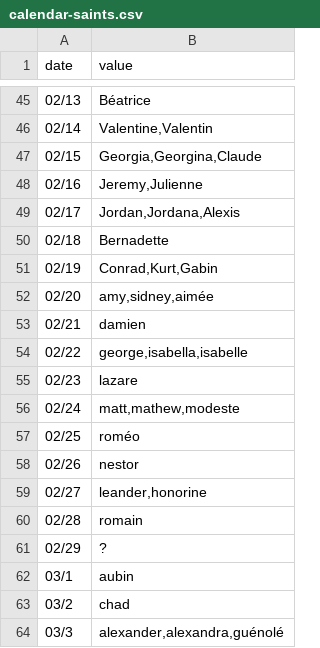
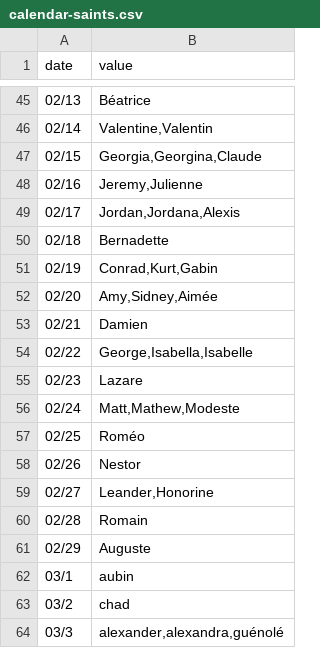
Before and after one commit to kalemena/ti-dhome-flows, a CSV file: src/tidhome/data/daily-events/calendar-saints.csv, drawn as a sheet; only a part is shown, gaps mark what is left out.

Commit message:
Fix calendar for 29th feb

```diff
--- a/src/tidhome/data/daily-events/calendar-saints.csv
+++ b/src/tidhome/data/daily-events/calendar-saints.csv
@@ -51,12 +51,12 @@
 "02/19","Conrad,Kurt,Gabin"
-"02/20","amy,sidney,aimée"
-"02/21","damien"
-"02/22","george,isabella,isabelle"
-"02/23","lazare"
-"02/24","matt,mathew,modeste"
-"02/25","roméo"
-"02/26","nestor"
-"02/27","leander,honorine"
-"02/28","romain"
-"02/29","?"
+"02/20","Amy,Sidney,Aimée"
+"02/21","Damien"
+"02/22","George,Isabella,Isabelle"
+"02/23","Lazare"
+"02/24","Matt,Mathew,Modeste"
+"02/25","Roméo"
+"02/26","Nestor"
+"02/27","Leander,Honorine"
+"02/28","Romain"
+"02/29","Auguste"
 "03/1","aubin"
```
